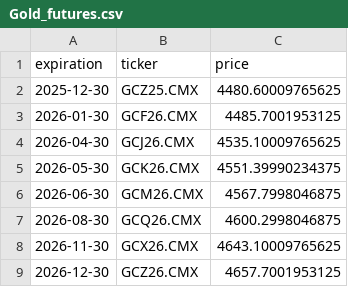
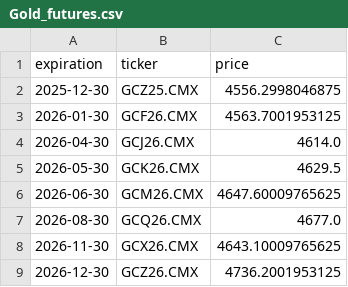
Before and after one commit to Gab1trs/Market-Dashboard, a CSV file: futures/Gold_futures.csv, drawn as a sheet.

```diff
--- a/futures/Gold_futures.csv
+++ b/futures/Gold_futures.csv
@@ -1,9 +1,9 @@
 expiration,ticker,price
-2025-12-30,GCZ25.CMX,4480.60009765625
-2026-01-30,GCF26.CMX,4485.7001953125
-2026-04-30,GCJ26.CMX,4535.10009765625
-2026-05-30,GCK26.CMX,4551.39990234375
-2026-06-30,GCM26.CMX,4567.7998046875
-2026-08-30,GCQ26.CMX,4600.2998046875
+2025-12-30,GCZ25.CMX,4556.2998046875
+2026-01-30,GCF26.CMX,4563.7001953125
+2026-04-30,GCJ26.CMX,4614.0
+2026-05-30,GCK26.CMX,4629.5
+2026-06-30,GCM26.CMX,4647.60009765625
+2026-08-30,GCQ26.CMX,4677.0
 2026-11-30,GCX26.CMX,4643.10009765625
-2026-12-30,GCZ26.CMX,4657.7001953125
+2026-12-30,GCZ26.CMX,4736.2001953125
```
Also changed, not shown: data/Inflation_Bond_data.csv, data/SPY_data.csv, 15 other files.
